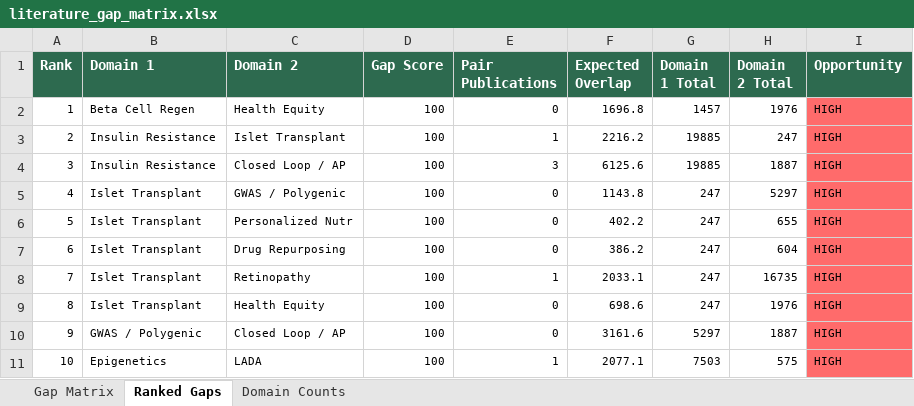
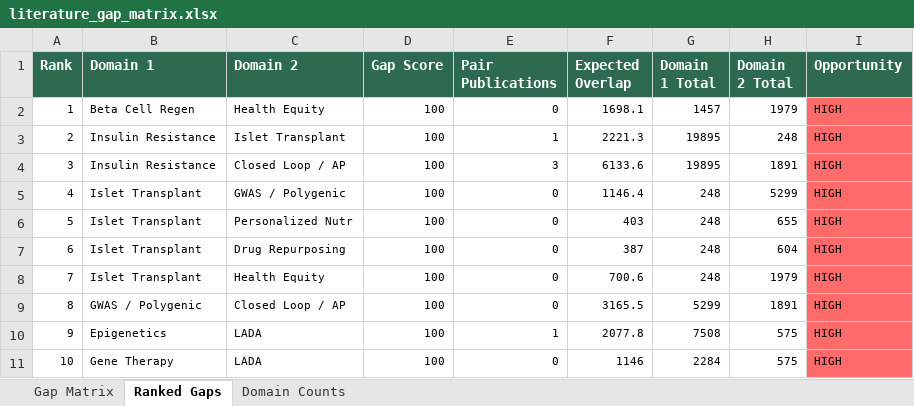
Before and after one commit to BottumJ/diabetes-research-hub, an Excel workbook: Analysis/Results/literature_gap_matrix.xlsx, sheet Ranked Gaps, drawn as a sheet; only a part is shown; values as stored, in another font and other column widths than the file's, no borders; the diff covers the shown part only; the diff names each change by its address in the sheet, - before the commit and + after, or states it on an @@ line.

Commit message:
Daily iteration 2026-07-07: BHB->NLRP3 revalidated (+2 2025 PMIDs 40055596/40793083, acidosis-form caveat); Gap #14 LADA-nutrition audit (BRONZE retained); 41/41 pipeline OK; credibility sweep clean

```diff
--- a/Analysis/Results/literature_gap_matrix.xlsx (sheet Ranked Gaps)
+++ b/Analysis/Results/literature_gap_matrix.xlsx (sheet Ranked Gaps)
-F2 (Expected Overlap): 1696.8
+F2 (Expected Overlap): 1698.1
-H2 (Domain 2 Total): 1976
+H2 (Domain 2 Total): 1979
-F3 (Expected Overlap): 2216.2
+F3 (Expected Overlap): 2221.3
-G3:G4 (Domain 1 Total): 19885
+G3:G4 (Domain 1 Total): 19895
-H3 (Domain 2 Total): 247
+H3 (Domain 2 Total): 248
-F4 (Expected Overlap): 6125.6
+F4 (Expected Overlap): 6133.6
-H4 (Domain 2 Total): 1887
+H4 (Domain 2 Total): 1891
-F5 (Expected Overlap): 1143.8
+F5 (Expected Overlap): 1146.4
-G5:G8 (Domain 1 Total): 247
+G5:G8 (Domain 1 Total): 248
-H5 (Domain 2 Total): 5297
+H5 (Domain 2 Total): 5299
-F6 (Expected Overlap): 402.2
+F6 (Expected Overlap): 403
-F7 (Expected Overlap): 386.2
+F7 (Expected Overlap): 387
-C8 (Domain 2): Retinopathy
+C8 (Domain 2): Health Equity
-E8 (Pair Publications): 1
+E8 (Pair Publications): 0
-F8 (Expected Overlap): 2033.1
+F8 (Expected Overlap): 700.6
-H8 (Domain 2 Total): 16735
+H8 (Domain 2 Total): 1979
-B9 (Domain 1): Islet Transplant
+B9 (Domain 1): GWAS / Polygenic
-C9 (Domain 2): Health Equity
+C9 (Domain 2): Closed Loop / AP
-F9 (Expected Overlap): 698.6
+F9 (Expected Overlap): 3165.5
-G9 (Domain 1 Total): 247
+G9 (Domain 1 Total): 5299
-H9 (Domain 2 Total): 1976
+H9 (Domain 2 Total): 1891
-B10 (Domain 1): GWAS / Polygenic
+B10 (Domain 1): Epigenetics
-C10 (Domain 2): Closed Loop / AP
+C10 (Domain 2): LADA
-E10 (Pair Publications): 0
+E10 (Pair Publications): 1
-F10 (Expected Overlap): 3161.6
+F10 (Expected Overlap): 2077.8
-G10 (Domain 1 Total): 5297
+G10 (Domain 1 Total): 7508
-H10 (Domain 2 Total): 1887
+H10 (Domain 2 Total): 575
-B11 (Domain 1): Epigenetics
+B11 (Domain 1): Gene Therapy
-E11 (Pair Publications): 1
+E11 (Pair Publications): 0
-F11 (Expected Overlap): 2077.1
+F11 (Expected Overlap): 1146
-G11 (Domain 1 Total): 7503
+G11 (Domain 1 Total): 2284
```
Also changed, not shown: 1540 edited cells elsewhere in this sheet, sheet Gap Matrix, sheet Domain Counts, 33 other files.
